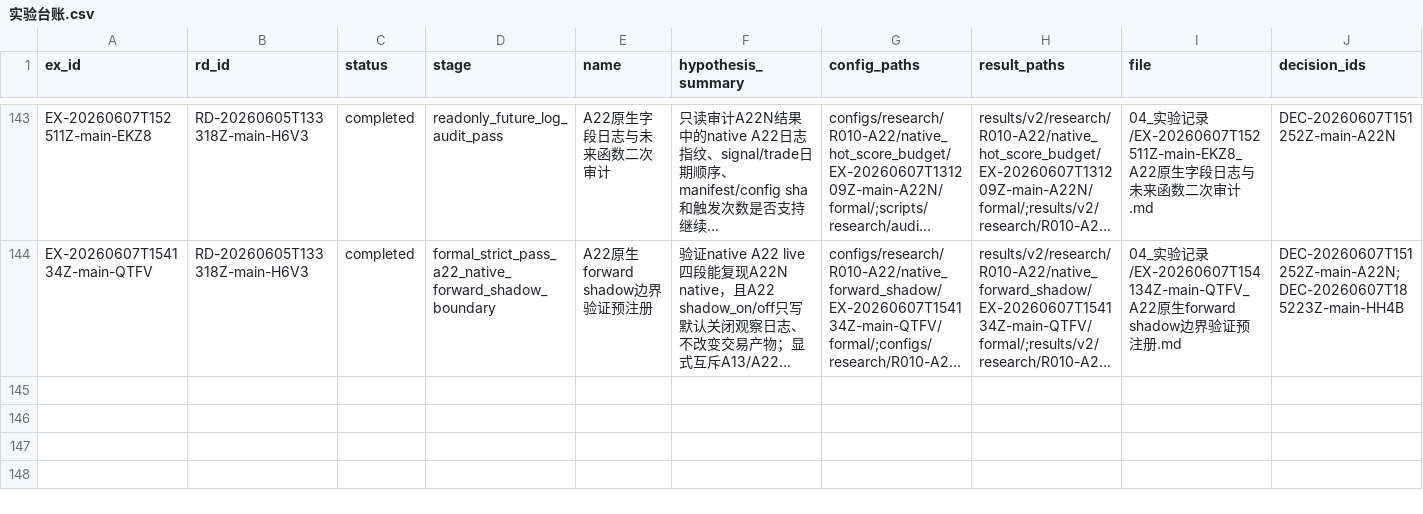
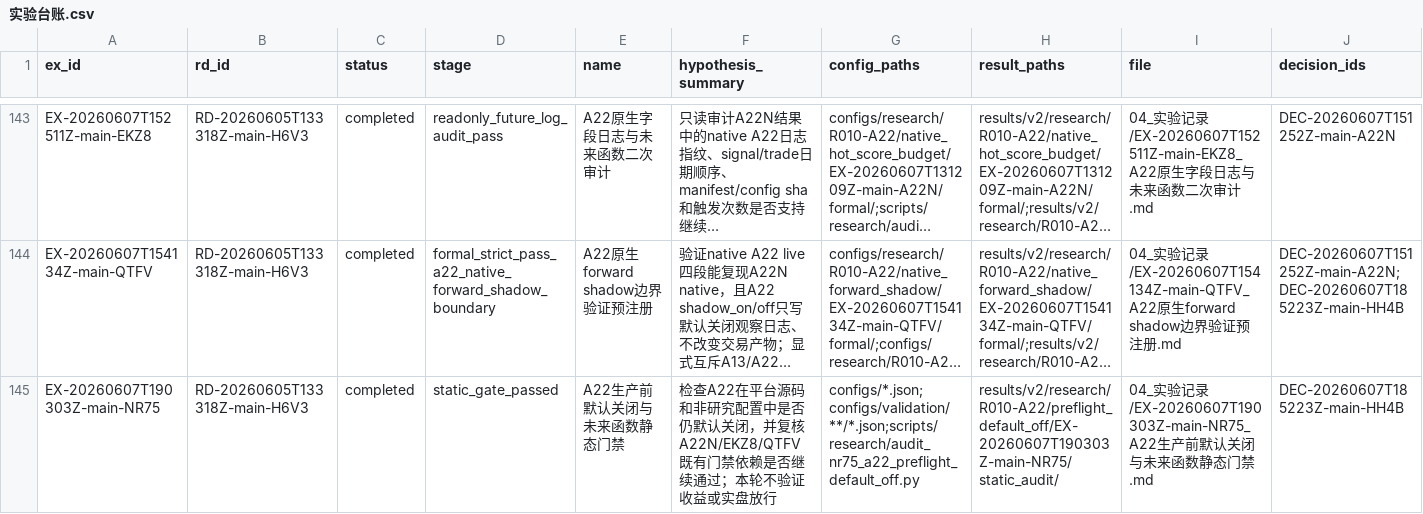
Before and after one commit to huakaiye/quant-knowledge-base, a CSV file: 01_台账/实验台账.csv, drawn as a sheet; only a part is shown, gaps mark what is left out; long unchanged cells end in …; rows hold the shown columns only; the diff names each change by its address in the sheet, - before the commit and + after, or states it on an @@ line.

```diff
--- a/01_台账/实验台账.csv
+++ b/01_台账/实验台账.csv
+row 145: EX-20260607T190303Z-main-NR75 | RD-20260605T133318Z-main-H6V3 | completed | static_gate_passed | A22生产前默认关闭与未来函数静态门禁 | 检查A22在平台源码和非研究配置中是否仍默认关闭，并复核A22N/EKZ8/QTFV既有门禁依赖是否继续通过；本轮不验证收益或实盘放行 | configs/*.json;configs/validation/**/*.json;scripts/research/audit_nr75_a22_preflight_default_off.py | results/v2/research/R010-A22/preflight_default_off/EX-20260607T190303Z-main-NR75/static_audit/ | 04_实验记录/EX-20260607T190303Z-main-NR75_A22生产前默认关闭与未来函数静态门禁.md | DEC-20260607T185223Z-main-HH4B
```
Also changed, not shown: 01_台账/子代理调用台账.csv, 01_台账/研究方向台账.csv, 6 other files.
